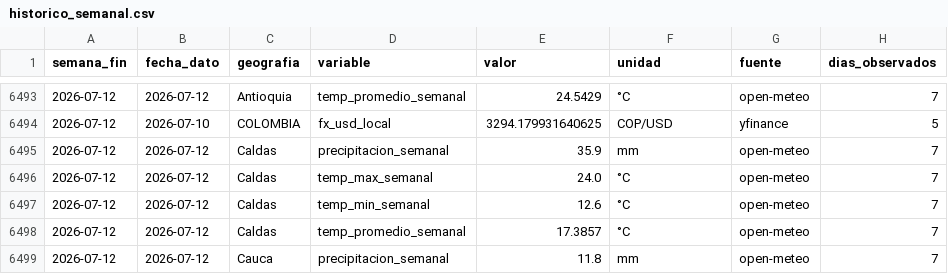
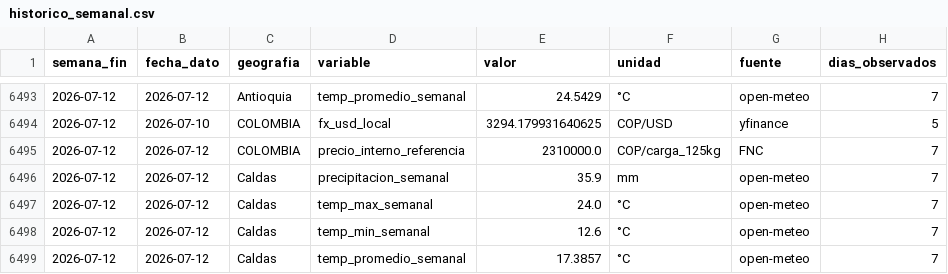
Before and after one commit to juanjjaramilloz-esp/Monitor_Agro_Python, a CSV file: datos/historico/historico_semanal.csv, drawn as a sheet; only a part is shown, gaps mark what is left out; the shorter side is filled out with more unchanged rows; the diff names each change by its address in the sheet, - before the commit and + after, or states it on an @@ line.

```diff
--- a/datos/historico/historico_semanal.csv
+++ b/datos/historico/historico_semanal.csv
+row 6495: 2026-07-12 | 2026-07-12 | COLOMBIA | precio_interno_referencia | 2310000.0 | COP/carga_125kg | FNC | 7
```
Also changed, not shown: datos/historico/calibracion_fnc.csv, datos/indicadores/resumen_ultima_semana.csv, 3 other files.
